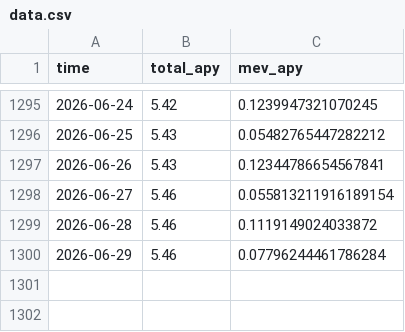
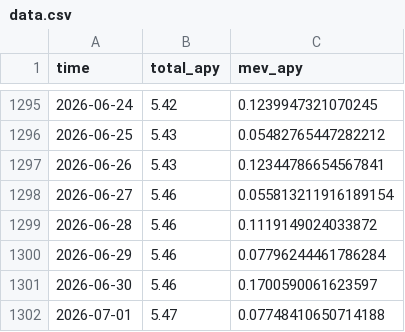
Before and after one commit to mael-bomane/warehouse, a CSV file: lst/jito/data.csv, drawn as a sheet; only a part is shown, gaps mark what is left out.

```diff
--- a/lst/jito/data.csv
+++ b/lst/jito/data.csv
@@ -1300 +1300,3 @@ time,total_apy,mev_apy
 2026-06-29,5.46,0.07796244461786284
+2026-06-30,5.46,0.1700590061623597
+2026-07-01,5.47,0.07748410650714188
```
